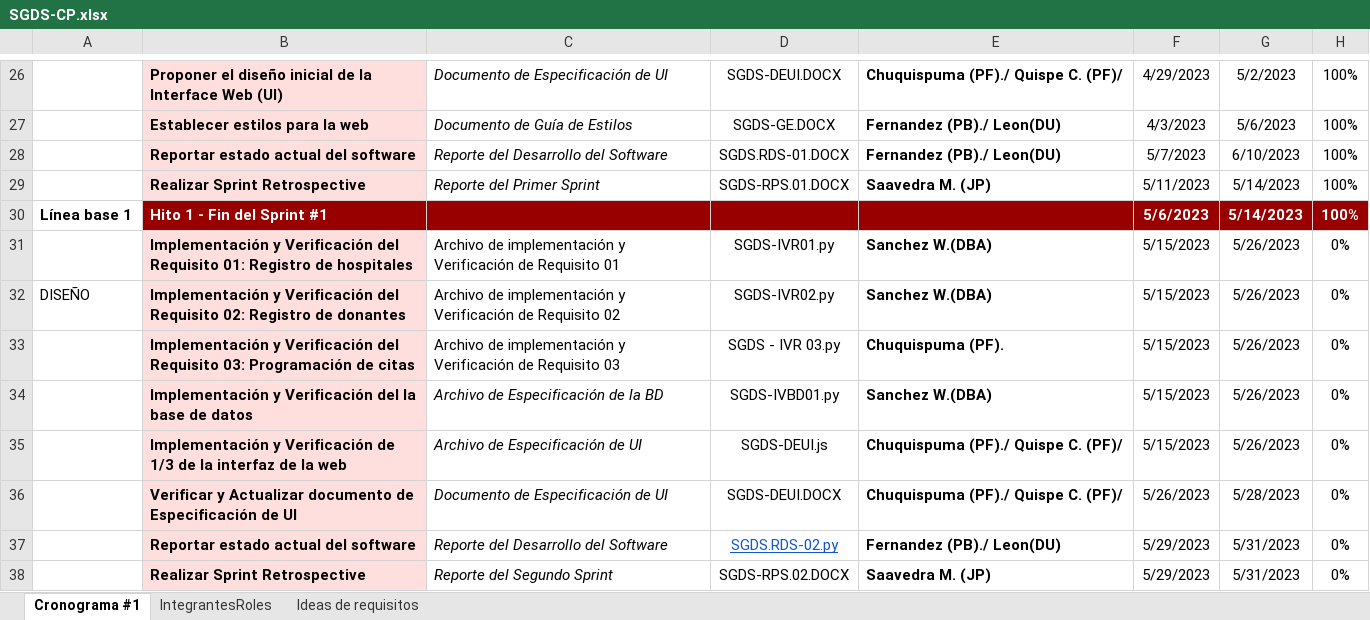
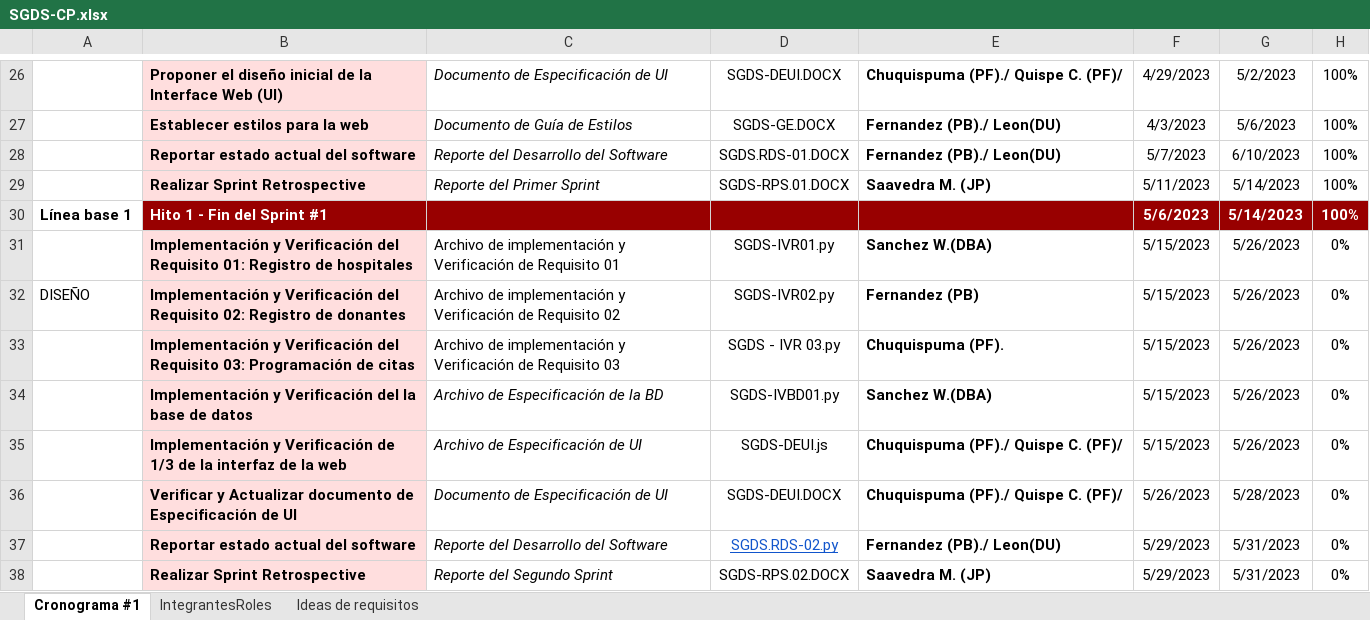
Before and after one commit to JoxAQC/QuantumAnts-Software, an Excel workbook: Desarrollo/SGDS/Gestion/SGDS-CP.xlsx, sheet Cronograma #1, drawn as a sheet; only a part is shown, gaps mark what is left out; values as stored, in another font and other column widths than the file's, no borders; the diff names each change by its address in the sheet, - before the commit and + after, or states it on an @@ line.

```diff
--- a/Desarrollo/SGDS/Gestion/SGDS-CP.xlsx (sheet Cronograma #1)
+++ b/Desarrollo/SGDS/Gestion/SGDS-CP.xlsx (sheet Cronograma #1)
-E32: Sanchez W.(DBA)
+E32: Fernandez (PB)
```
Also changed, not shown: 1 other file.
